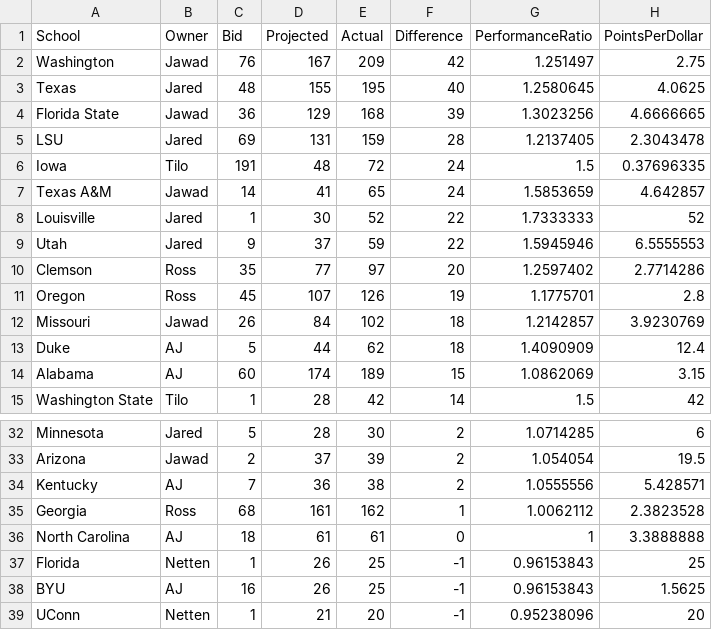
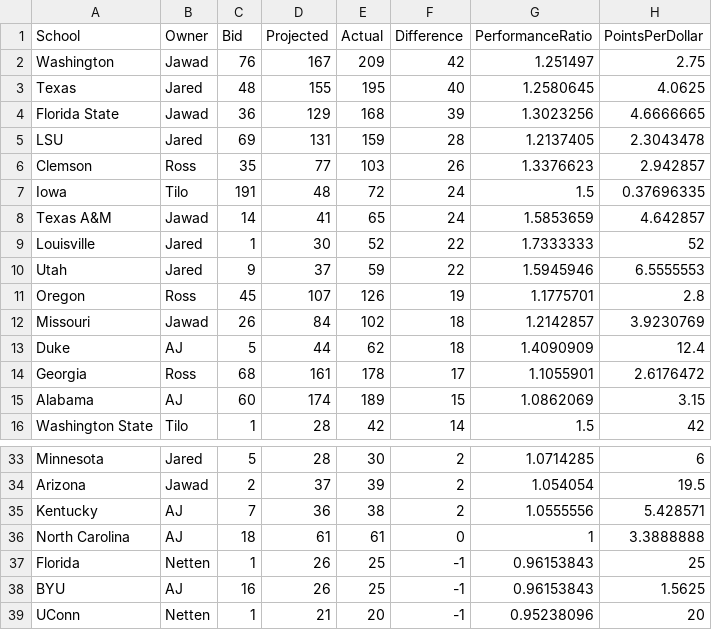
Before and after one commit to zo0o0ot/draft-scorer-nfl, a CSV file: leagify-result-stats/2024/2024LeagifySchoolStats.csv, drawn as a sheet; only a part is shown, gaps mark what is left out; removed rows and columns are numbered as before the commit, all else as after; the diff names each change by its address in the sheet, - before the commit and + after, or states it on an @@ line.

```diff
--- a/leagify-result-stats/2024/2024LeagifySchoolStats.csv
+++ b/leagify-result-stats/2024/2024LeagifySchoolStats.csv
+row 6: Clemson | Ross | 35 | 77 | 103 | 26 | 1.3376623 | 2.942857
-row 10: Clemson | Ross | 35 | 77 | 97 | 20 | 1.2597402 | 2.7714286
+row 14: Georgia | Ross | 68 | 161 | 178 | 17 | 1.1055901 | 2.6176472
-row 35: Georgia | Ross | 68 | 161 | 162 | 1 | 1.0062112 | 2.3823528
```
Also changed, not shown: leagify-result-stats/2024/2024DraftPointsBySchool.csv, 4 other files.
